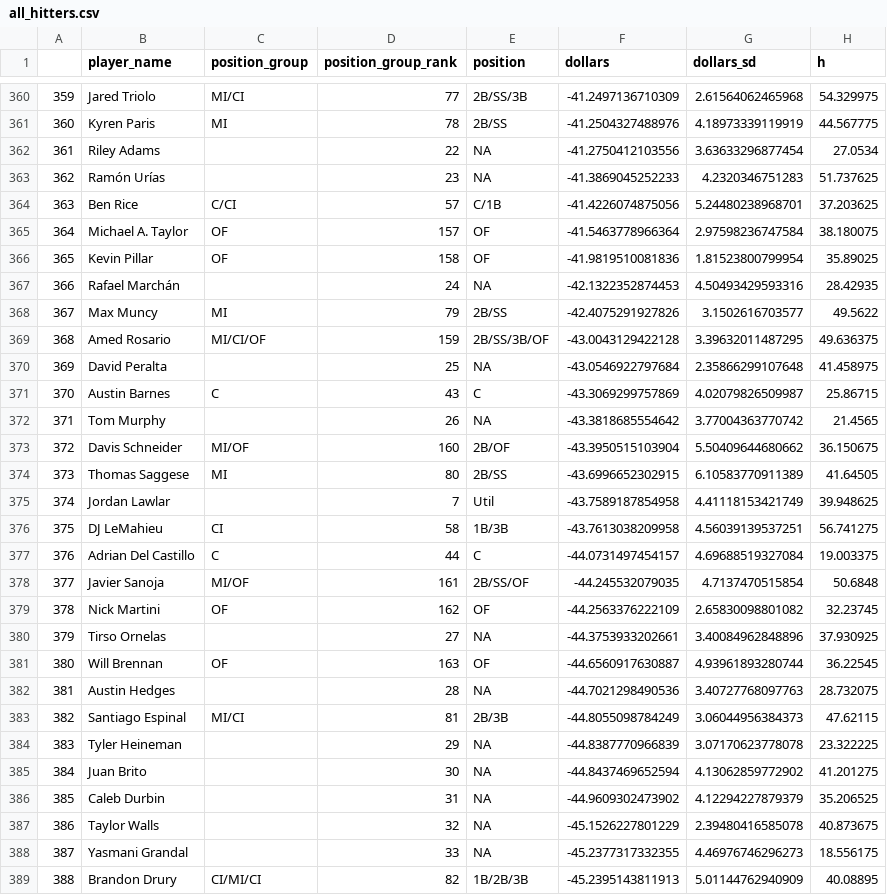
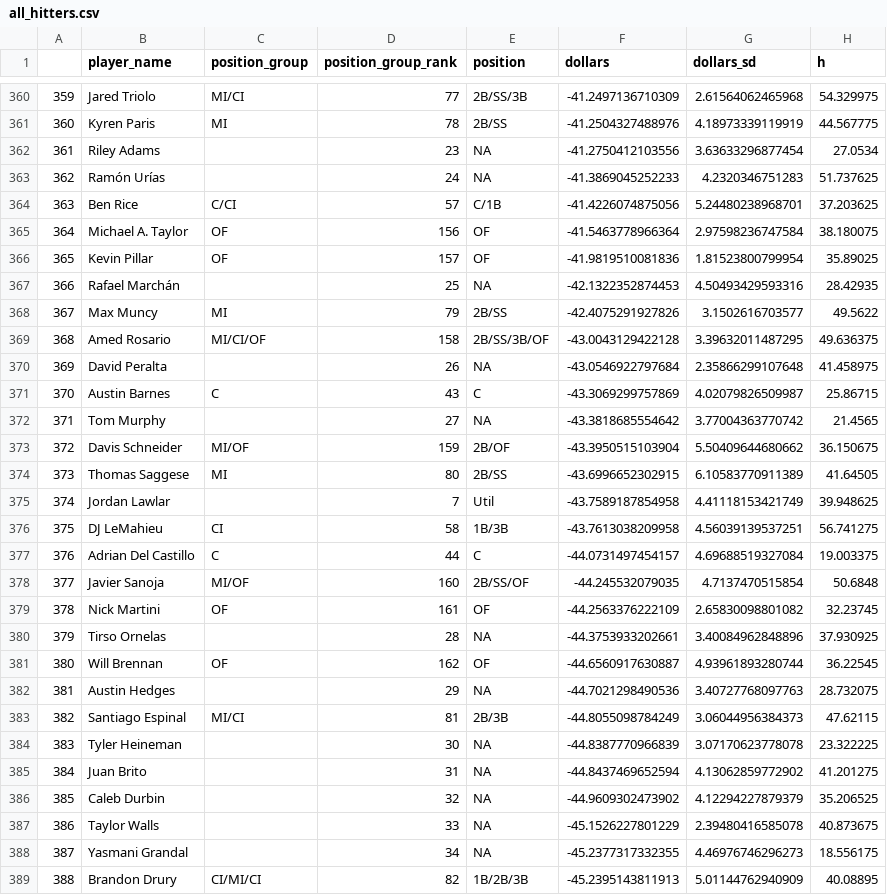
Before and after one commit to bdidds2/Betting, a CSV file: ottoneu/all_hitters.csv, drawn as a sheet; only a part is shown, gaps mark what is left out; the diff covers the shown part only; the diff names each change by its address in the sheet, - before the commit and + after, or states it on an @@ line.

```diff
--- a/ottoneu/all_hitters.csv
+++ b/ottoneu/all_hitters.csv
-D362 (position_group_rank): 22
+D362 (position_group_rank): 23
-D363 (position_group_rank): 23
+D363 (position_group_rank): 24
-D365 (position_group_rank): 157
+D365 (position_group_rank): 156
-D366 (position_group_rank): 158
+D366 (position_group_rank): 157
-D367 (position_group_rank): 24
+D367 (position_group_rank): 25
-D369 (position_group_rank): 159
+D369 (position_group_rank): 158
-D370 (position_group_rank): 25
+D370 (position_group_rank): 26
-D372 (position_group_rank): 26
+D372 (position_group_rank): 27
-D373 (position_group_rank): 160
+D373 (position_group_rank): 159
-D378 (position_group_rank): 161
+D378 (position_group_rank): 160
-D379 (position_group_rank): 162
+D379 (position_group_rank): 161
-D380 (position_group_rank): 27
+D380 (position_group_rank): 28
-D381 (position_group_rank): 163
+D381 (position_group_rank): 162
-D382 (position_group_rank): 28
+D382 (position_group_rank): 29
-D384 (position_group_rank): 29
+D384 (position_group_rank): 30
-D385 (position_group_rank): 30
+D385 (position_group_rank): 31
-D386 (position_group_rank): 31
+D386 (position_group_rank): 32
-D387 (position_group_rank): 32
+D387 (position_group_rank): 33
-D388 (position_group_rank): 33
+D388 (position_group_rank): 34
```
Also changed, not shown: 137 edited cells elsewhere in this file, ottoneu/all_pitchers.csv, ottoneu/bum_bum_pitchers.csv, 3 other files.
